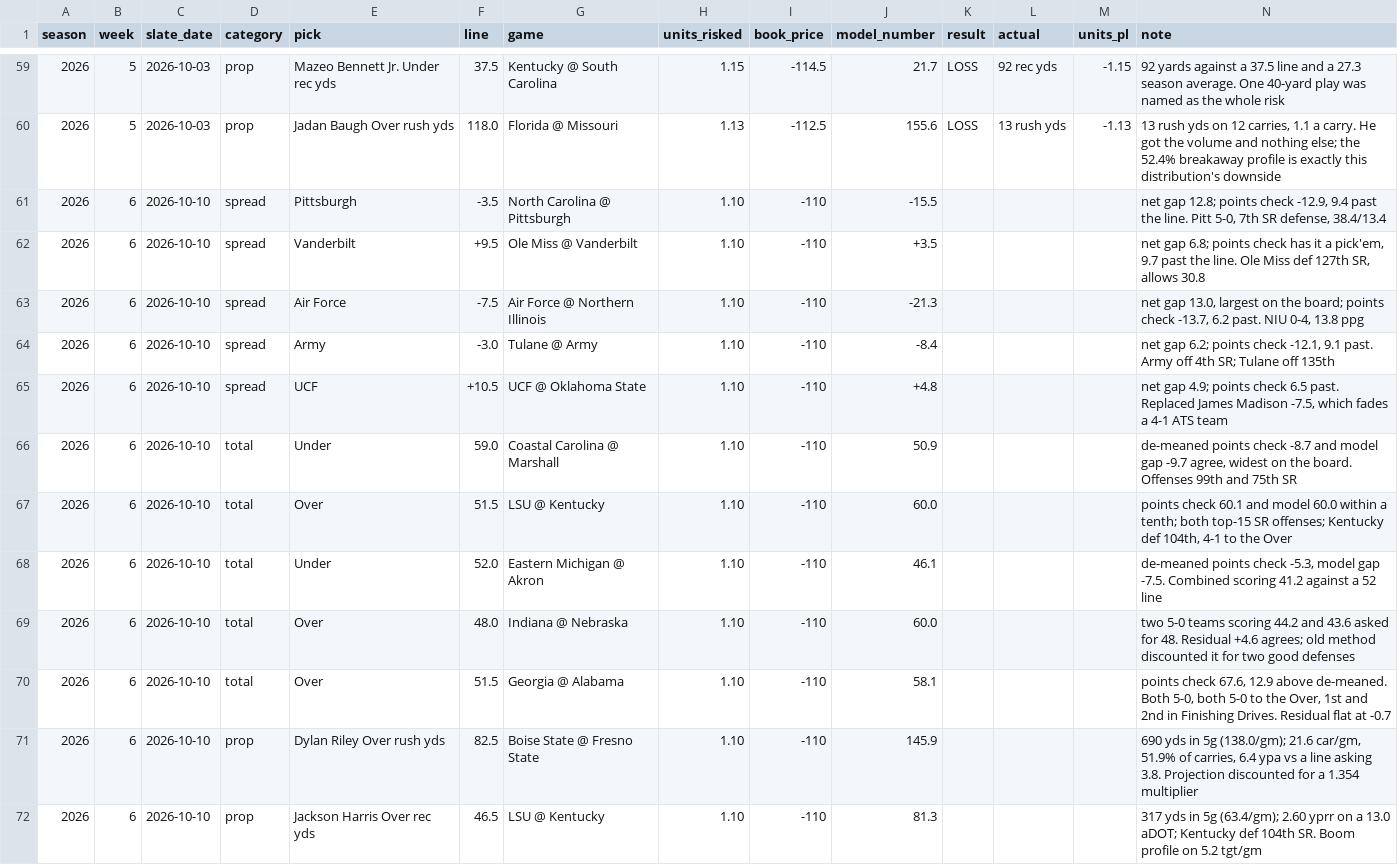
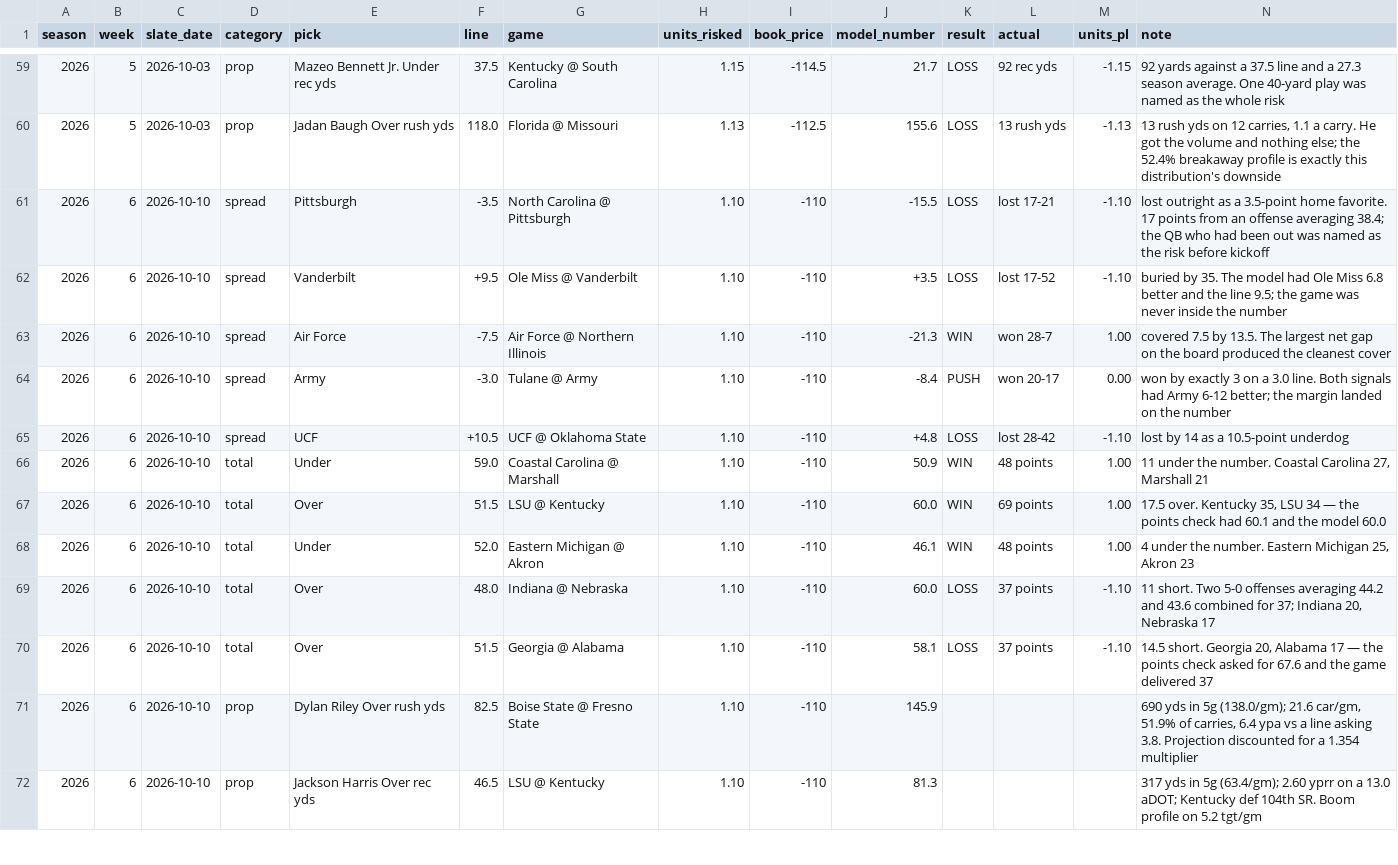
Before and after one commit to wjbashamStats/P3S, a CSV file: picks_log.csv, drawn as a sheet; only a part is shown, gaps mark what is left out.

```diff
--- a/picks_log.csv
+++ b/picks_log.csv
@@ -60,12 +60,12 @@ season,week,slate_date,category,pick,line,game,units_risked,book_price,model_num
 2026,5,2026-10-03,prop,Jadan Baugh Over rush yds,118.0,Florida @ Missouri,1.13,-112.5,155.6,LOSS,13 rush yds,-1.13,"13 rush yds on 12 carries, 1.1 a carry. He got the volume and nothing else; the 52.4% breakaway profile is exactly this distribution's downside"
-2026,6,2026-10-10,spread,Pittsburgh,-3.5,North Carolina @ Pittsburgh,1.10,-110,-15.5,,,,"net gap 12.8; points check -12.9, 9.4 past the line. Pitt 5-0, 7th SR defense, 38.4/13.4"
-2026,6,2026-10-10,spread,Vanderbilt,+9.5,Ole Miss @ Vanderbilt,1.10,-110,+3.5,,,,"net gap 6.8; points check has it a pick'em, 9.7 past the line. Ole Miss def 127th SR, allows 30.8"
-2026,6,2026-10-10,spread,Air Force,-7.5,Air Force @ Northern Illinois,1.10,-110,-21.3,,,,"net gap 13.0, largest on the board; points check -13.7, 6.2 past. NIU 0-4, 13.8 ppg"
-2026,6,2026-10-10,spread,Army,-3.0,Tulane @ Army,1.10,-110,-8.4,,,,"net gap 6.2; points check -12.1, 9.1 past. Army off 4th SR; Tulane off 135th"
-2026,6,2026-10-10,spread,UCF,+10.5,UCF @ Oklahoma State,1.10,-110,+4.8,,,,"net gap 4.9; points check 6.5 past. Replaced James Madison -7.5, which fades a 4-1 ATS team"
-2026,6,2026-10-10,total,Under,59.0,Coastal Carolina @ Marshall,1.10,-110,50.9,,,,"de-meaned points check -8.7 and model gap -9.7 agree, widest on the board. Offenses 99th and 75th SR"
-2026,6,2026-10-10,total,Over,51.5,LSU @ Kentucky,1.10,-110,60.0,,,,"points check 60.1 and model 60.0 within a tenth; both top-15 SR offenses; Kentucky def 104th, 4-1 to the Over"
-2026,6,2026-10-10,total,Under,52.0,Eastern Michigan @ Akron,1.10,-110,46.1,,,,"de-meaned points check -5.3, model gap -7.5. Combined scoring 41.2 against a 52 line"
-2026,6,2026-10-10,total,Over,48.0,Indiana @ Nebraska,1.10,-110,60.0,,,,two 5-0 teams scoring 44.2 and 43.6 asked for 48. Residual +4.6 agrees; old method discounted it for two good defenses
-2026,6,2026-10-10,total,Over,51.5,Georgia @ Alabama,1.10,-110,58.1,,,,"points check 67.6, 12.9 above de-meaned. Both 5-0, both 5-0 to the Over, 1st and 2nd in Finishing Drives. Residual flat at -0.7"
+2026,6,2026-10-10,spread,Pittsburgh,-3.5,North Carolina @ Pittsburgh,1.10,-110,-15.5,LOSS,lost 17-21,-1.10,lost outright as a 3.5-point home favorite. 17 points from an offense averaging 38.4; the QB who had been out was named as the risk before kickoff
+2026,6,2026-10-10,spread,Vanderbilt,+9.5,Ole Miss @ Vanderbilt,1.10,-110,+3.5,LOSS,lost 17-52,-1.10,buried by 35. The model had Ole Miss 6.8 better and the line 9.5; the game was never inside the number
+2026,6,2026-10-10,spread,Air Force,-7.5,Air Force @ Northern Illinois,1.10,-110,-21.3,WIN,won 28-7,1.00,covered 7.5 by 13.5. The largest net gap on the board produced the cleanest cover
+2026,6,2026-10-10,spread,Army,-3.0,Tulane @ Army,1.10,-110,-8.4,PUSH,won 20-17,0.00,won by exactly 3 on a 3.0 line. Both signals had Army 6-12 better; the margin landed on the number
+2026,6,2026-10-10,spread,UCF,+10.5,UCF @ Oklahoma State,1.10,-110,+4.8,LOSS,lost 28-42,-1.10,lost by 14 as a 10.5-point underdog
+2026,6,2026-10-10,total,Under,59.0,Coastal Carolina @ Marshall,1.10,-110,50.9,WIN,48 points,1.00,"11 under the number. Coastal Carolina 27, Marshall 21"
+2026,6,2026-10-10,total,Over,51.5,LSU @ Kentucky,1.10,-110,60.0,WIN,69 points,1.00,"17.5 over. Kentucky 35, LSU 34 — the points check had 60.1 and the model 60.0"
+2026,6,2026-10-10,total,Under,52.0,Eastern Michigan @ Akron,1.10,-110,46.1,WIN,48 points,1.00,"4 under the number. Eastern Michigan 25, Akron 23"
+2026,6,2026-10-10,total,Over,48.0,Indiana @ Nebraska,1.10,-110,60.0,LOSS,37 points,-1.10,"11 short. Two 5-0 offenses averaging 44.2 and 43.6 combined for 37; Indiana 20, Nebraska 17"
+2026,6,2026-10-10,total,Over,51.5,Georgia @ Alabama,1.10,-110,58.1,LOSS,37 points,-1.10,"14.5 short. Georgia 20, Alabama 17 — the points check asked for 67.6 and the game delivered 37"
 2026,6,2026-10-10,prop,Dylan Riley Over rush yds,82.5,Boise State @ Fresno State,1.10,-110,145.9,,,,"690 yds in 5g (138.0/gm); 21.6 car/gm, 51.9% of carries, 6.4 ypa vs a line asking 3.8. Projection discounted for a 1.354 multiplier"
```
Also changed, not shown: team_pff_grades_2026.csv, team_ratings_2026.csv, 2 other files.
